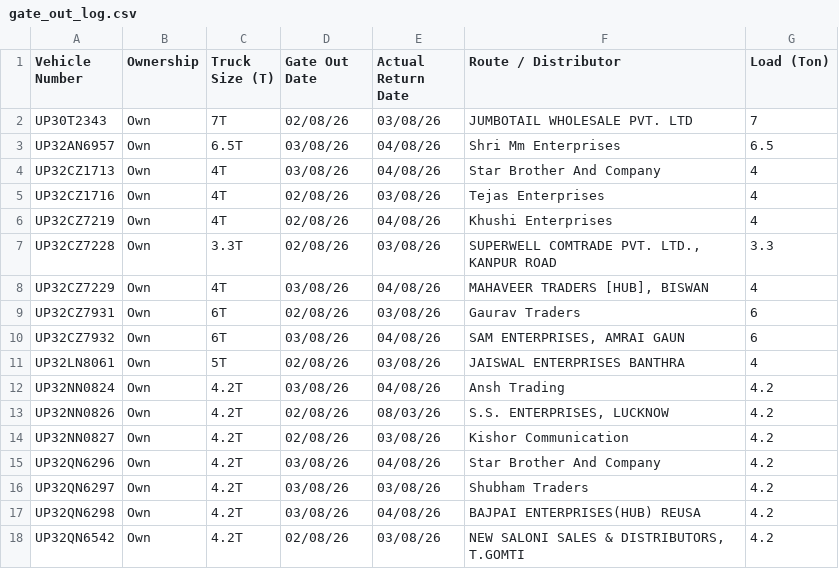
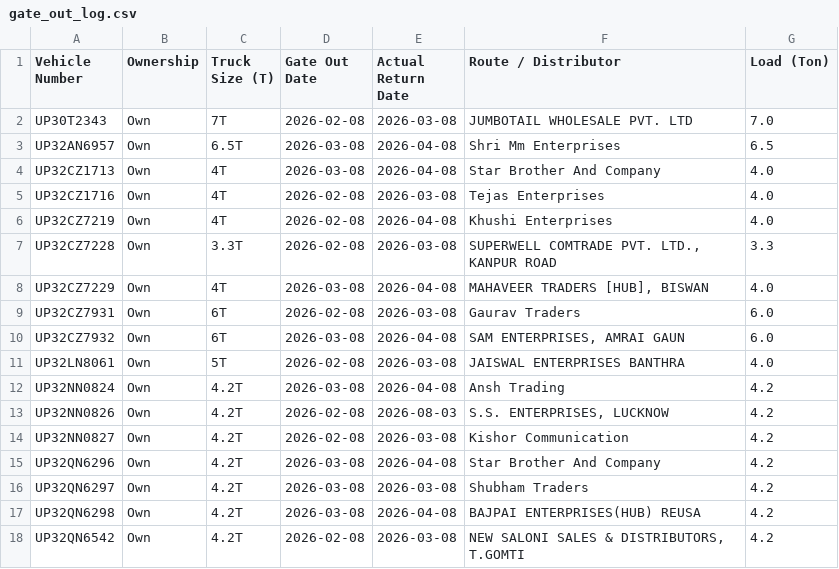
Before and after one commit to DeeAI-byte/TMS, a CSV file: local_data/gate_out_log.csv, drawn as a sheet; only a part is shown; the diff covers the shown part only.

Commit message:
Update Vehicle Out log

```diff
--- a/local_data/gate_out_log.csv
+++ b/local_data/gate_out_log.csv
@@ -1,18 +1,18 @@
 Vehicle Number,Ownership,Truck Size (T),Gate Out Date,Actual Return Date,Route / Distributor,Load (Ton)
-UP30T2343,Own,7T,02/08/26,03/08/26,JUMBOTAIL WHOLESALE PVT. LTD,7
-UP32AN6957,Own,6.5T,03/08/26,04/08/26,Shri Mm Enterprises,6.5
-UP32CZ1713,Own,4T,03/08/26,04/08/26,Star Brother And Company,4
-UP32CZ1716,Own,4T,02/08/26,03/08/26,Tejas Enterprises,4
-UP32CZ7219,Own,4T,02/08/26,04/08/26,Khushi Enterprises,4
-UP32CZ7228,Own,3.3T,02/08/26,03/08/26,"SUPERWELL COMTRADE PVT. LTD.,  KANPUR ROAD",3.3
-UP32CZ7229,Own,4T,03/08/26,04/08/26,"MAHAVEER TRADERS [HUB], BISWAN",4
-UP32CZ7931,Own,6T,02/08/26,03/08/26,Gaurav Traders,6
-UP32CZ7932,Own,6T,03/08/26,04/08/26,"SAM ENTERPRISES, AMRAI GAUN",6
-UP32LN8061,Own,5T,02/08/26,03/08/26,JAISWAL ENTERPRISES BANTHRA,4
-UP32NN0824,Own,4.2T,03/08/26,04/08/26,Ansh Trading,4.2
-UP32NN0826,Own,4.2T,02/08/26,08/03/26,"S.S. ENTERPRISES, LUCKNOW",4.2
-UP32NN0827,Own,4.2T,02/08/26,03/08/26,Kishor Communication,4.2
-UP32QN6296,Own,4.2T,03/08/26,04/08/26,Star Brother And Company,4.2
-UP32QN6297,Own,4.2T,03/08/26,03/08/26,Shubham Traders,4.2
-UP32QN6298,Own,4.2T,03/08/26,04/08/26,BAJPAI ENTERPRISES(HUB) REUSA,4.2
-UP32QN6542,Own,4.2T,02/08/26,03/08/26,"NEW SALONI SALES & DISTRIBUTORS, T.GOMTI",4.2
+UP30T2343,Own,7T,2026-02-08,2026-03-08,JUMBOTAIL WHOLESALE PVT. LTD,7.0
+UP32AN6957,Own,6.5T,2026-03-08,2026-04-08,Shri Mm Enterprises,6.5
+UP32CZ1713,Own,4T,2026-03-08,2026-04-08,Star Brother And Company,4.0
+UP32CZ1716,Own,4T,2026-02-08,2026-03-08,Tejas Enterprises,4.0
+UP32CZ7219,Own,4T,2026-02-08,2026-04-08,Khushi Enterprises,4.0
+UP32CZ7228,Own,3.3T,2026-02-08,2026-03-08,"SUPERWELL COMTRADE PVT. LTD.,  KANPUR ROAD",3.3
+UP32CZ7229,Own,4T,2026-03-08,2026-04-08,"MAHAVEER TRADERS [HUB], BISWAN",4.0
+UP32CZ7931,Own,6T,2026-02-08,2026-03-08,Gaurav Traders,6.0
+UP32CZ7932,Own,6T,2026-03-08,2026-04-08,"SAM ENTERPRISES, AMRAI GAUN",6.0
+UP32LN8061,Own,5T,2026-02-08,2026-03-08,JAISWAL ENTERPRISES BANTHRA,4.0
+UP32NN0824,Own,4.2T,2026-03-08,2026-04-08,Ansh Trading,4.2
+UP32NN0826,Own,4.2T,2026-02-08,2026-08-03,"S.S. ENTERPRISES, LUCKNOW",4.2
+UP32NN0827,Own,4.2T,2026-02-08,2026-03-08,Kishor Communication,4.2
+UP32QN6296,Own,4.2T,2026-03-08,2026-04-08,Star Brother And Company,4.2
+UP32QN6297,Own,4.2T,2026-03-08,2026-03-08,Shubham Traders,4.2
+UP32QN6298,Own,4.2T,2026-03-08,2026-04-08,BAJPAI ENTERPRISES(HUB) REUSA,4.2
+UP32QN6542,Own,4.2T,2026-02-08,2026-03-08,"NEW SALONI SALES & DISTRIBUTORS, T.GOMTI",4.2
```
Also changed, not shown: 102 edited cells elsewhere in this file.
